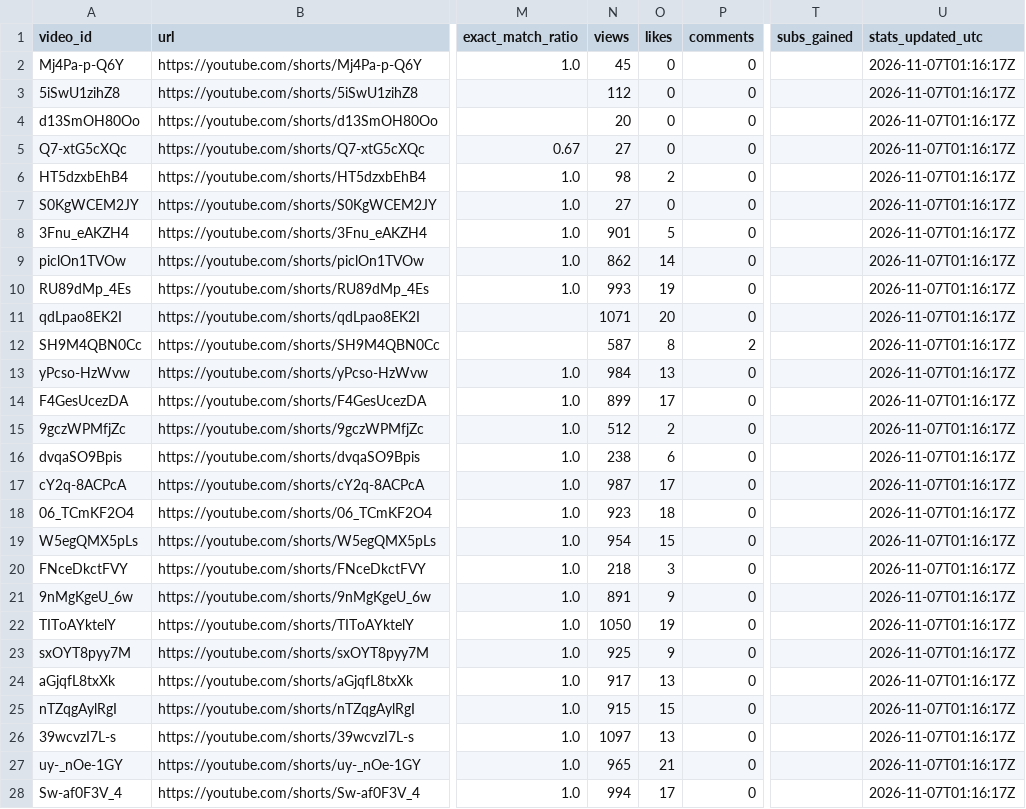
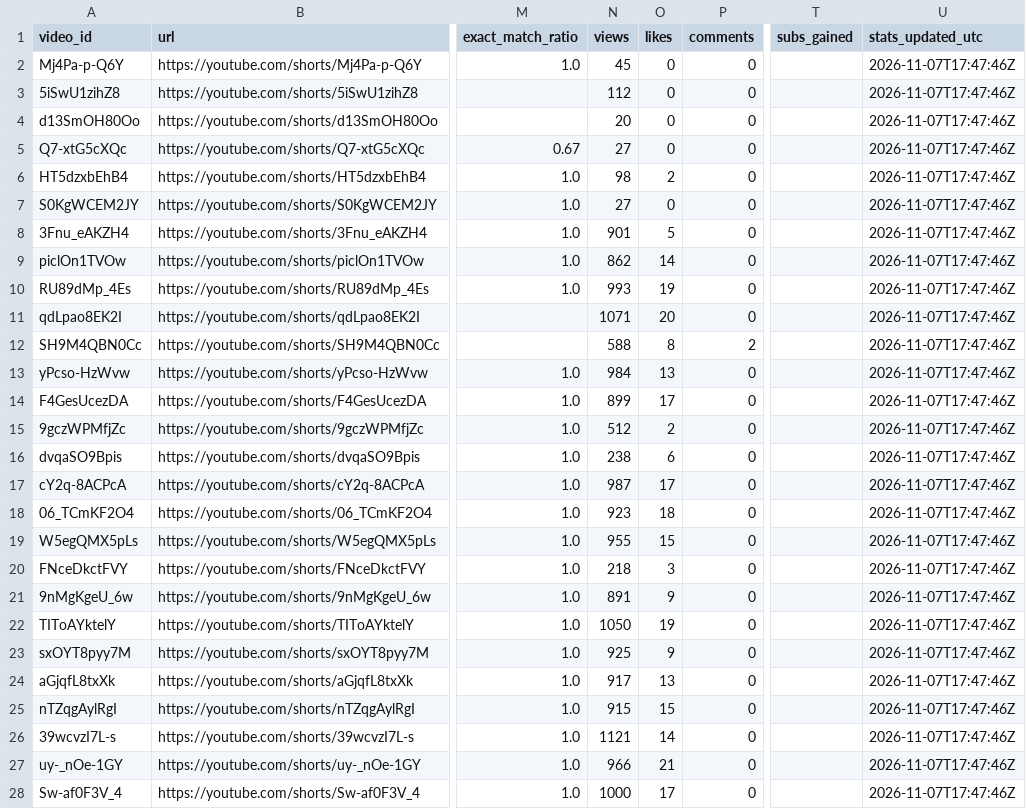
Before and after one commit to Mezfer/tom-shorts, a CSV file: video_log.csv, drawn as a sheet; only a part is shown, gaps mark what is left out; the diff covers the shown part only; the diff names each change by its address in the sheet, - before the commit and + after, or states it on an @@ line.

```diff
--- a/video_log.csv
+++ b/video_log.csv
-U2:U28 (stats_updated_utc): 2026-11-07T01:16:17Z
+U2:U28 (stats_updated_utc): 2026-11-07T17:47:46Z
-N12 (views): 587
+N12 (views): 588
-N19 (views): 954
+N19 (views): 955
-N26 (views): 1097
+N26 (views): 1121
-O26 (likes): 13
+O26 (likes): 14
-N27 (views): 965
+N27 (views): 966
-N28 (views): 994
+N28 (views): 1000
```
Also changed, not shown: 1 added row and 21 edited cells elsewhere in this file, 5 other files.
